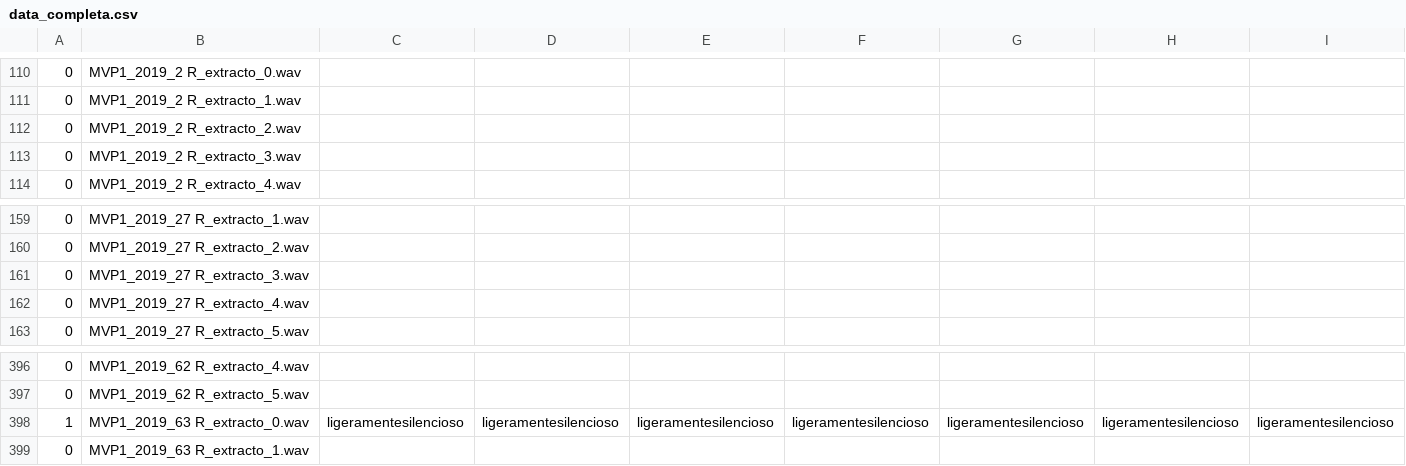
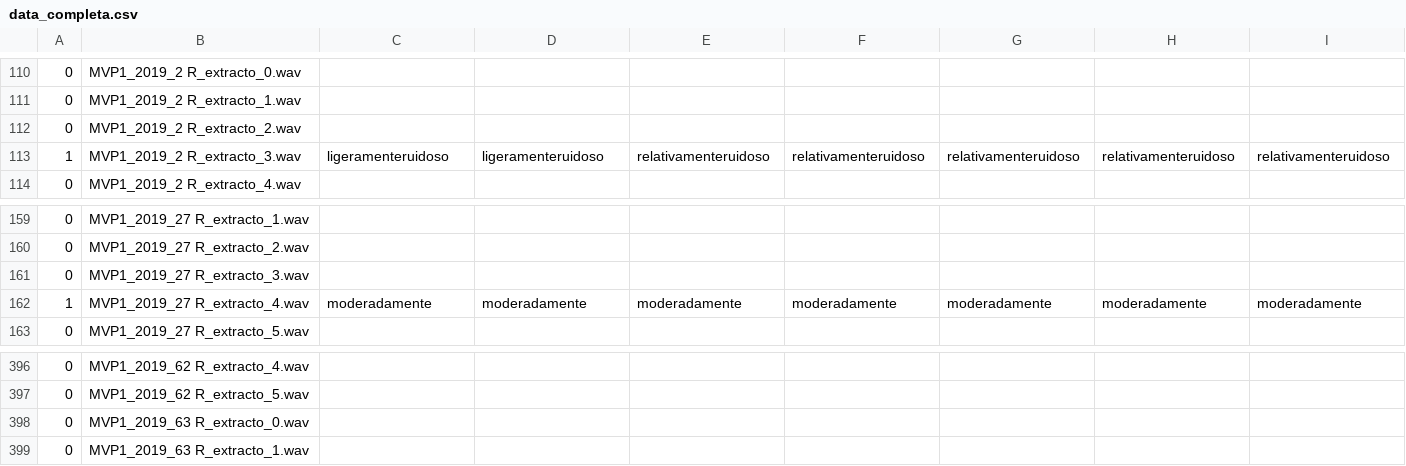
Before and after one commit to dromu/SoundEmotion, a CSV file: Output/data_completa.csv, drawn as a sheet; only a part is shown, gaps mark what is left out; the diff covers the shown part only; the diff names each change by its address in the sheet, - before the commit and + after, or states it on an @@ line.

```diff
--- a/Output/data_completa.csv
+++ b/Output/data_completa.csv
-A113: 0
+A113: 1
-C113: (empty)
+C113: ligeramenteruidoso
-D113: (empty)
+D113: ligeramenteruidoso
-E113: (empty)
+E113: relativamenteruidoso
-F113: (empty)
+F113: relativamenteruidoso
-G113: (empty)
+G113: relativamenteruidoso
-H113: (empty)
+H113: relativamenteruidoso
-I113: (empty)
+I113: relativamenteruidoso
-A162: 0
+A162: 1
-C162: (empty)
+C162: moderadamente
-D162: (empty)
+D162: moderadamente
-E162: (empty)
+E162: moderadamente
-F162: (empty)
+F162: moderadamente
-G162: (empty)
+G162: moderadamente
-H162: (empty)
+H162: moderadamente
-I162: (empty)
+I162: moderadamente
-A398: 1
+A398: 0
-C398: ligeramentesilencioso
+C398: (empty)
-D398: ligeramentesilencioso
+D398: (empty)
-E398: ligeramentesilencioso
+E398: (empty)
-F398: ligeramentesilencioso
+F398: (empty)
-G398: ligeramentesilencioso
+G398: (empty)
-H398: ligeramentesilencioso
+H398: (empty)
-I398: ligeramentesilencioso
+I398: (empty)
```
Also changed, not shown: 140 edited cells elsewhere in this file, Output/data.csv, 6 other files.
